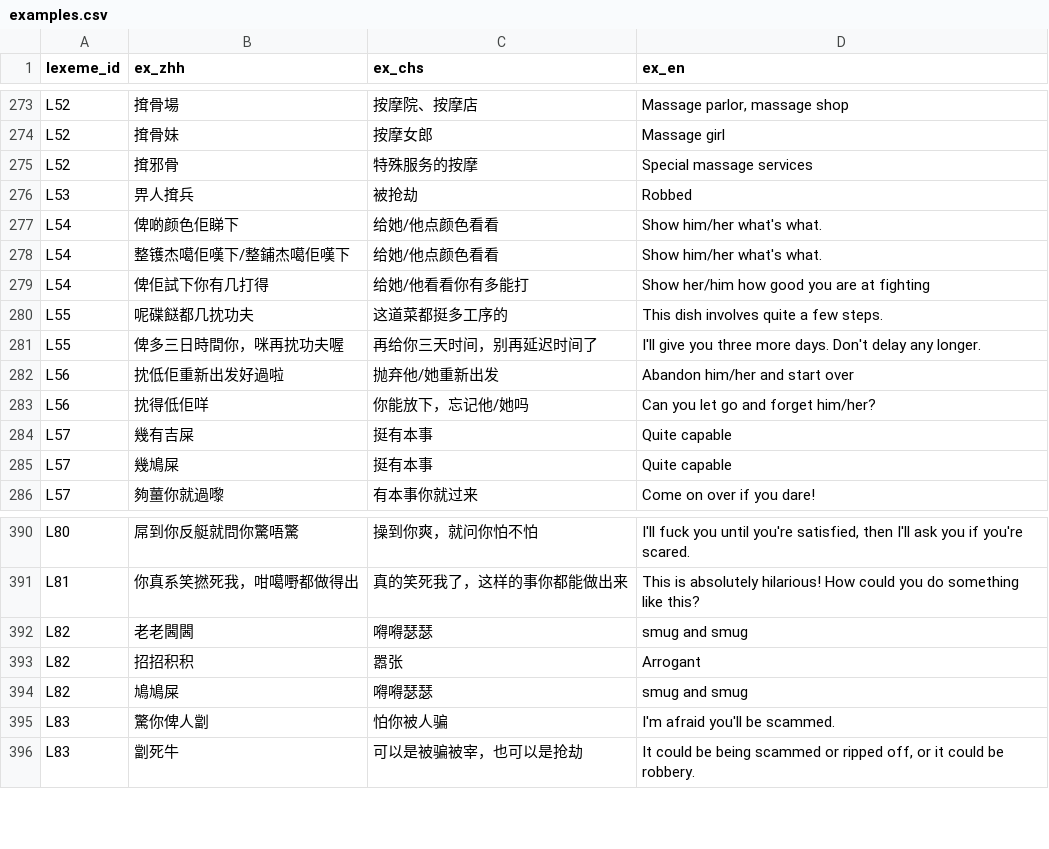
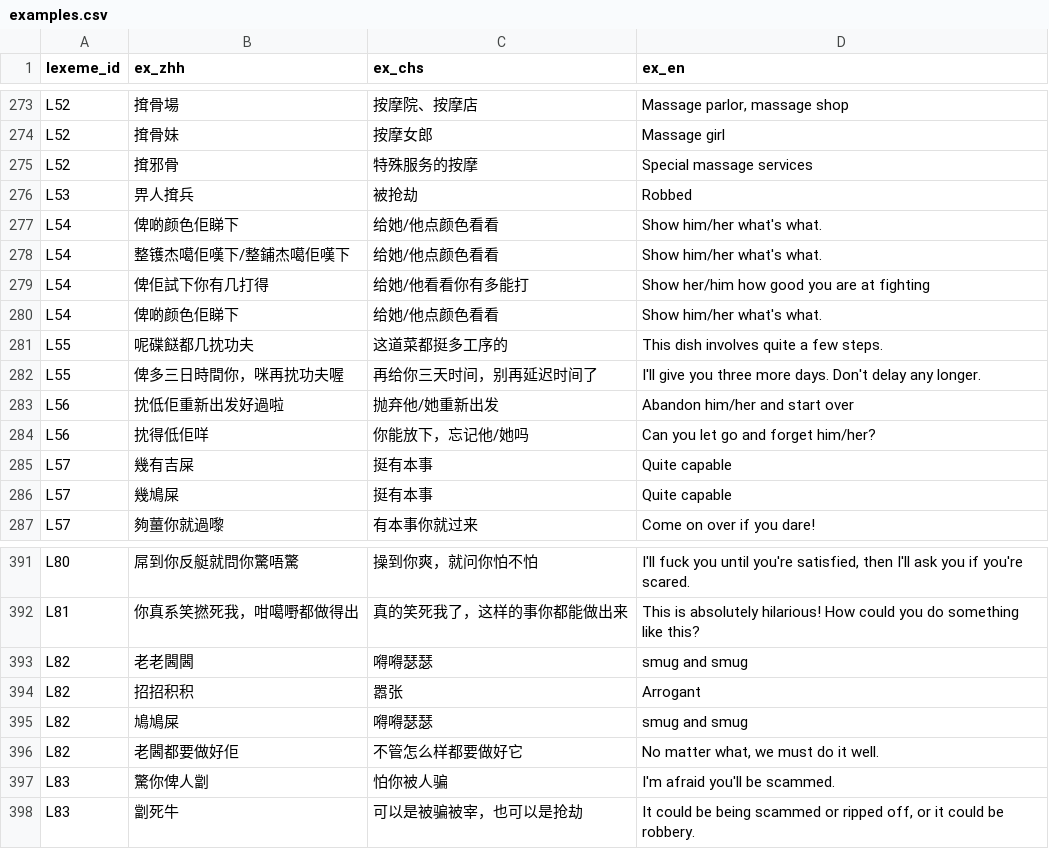
Before and after one commit to Joker9405/Can-Tong, a CSV file: data/examples.csv, drawn as a sheet; only a part is shown, gaps mark what is left out; the diff names each change by its address in the sheet, - before the commit and + after, or states it on an @@ line.

```diff
--- a/data/examples.csv
+++ b/data/examples.csv
+row 280: L54 | 俾啲颜色佢睇下 | 给她/他点颜色看看 | Show him/her what's what.
+row 396: L82 | 老閪都要做好佢 | 不管怎么样都要做好它 | No matter what, we must do it well.
```
Also changed, not shown: data/crossmap.csv, data/lexeme.csv.
